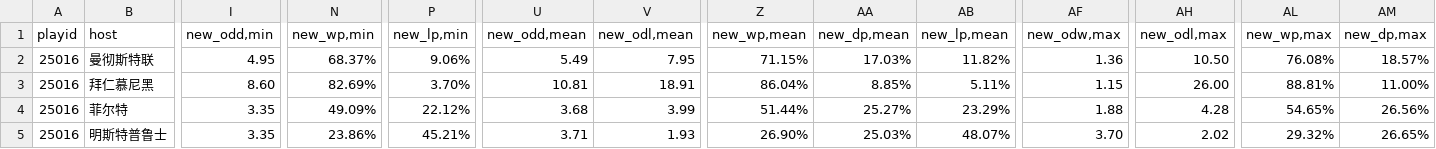
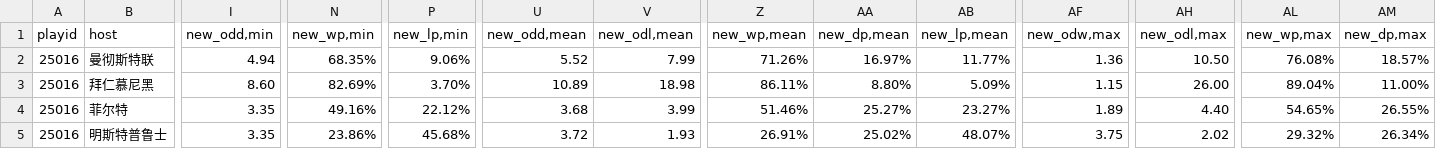
Before and after one commit to ipdisabled/fetch_data, a CSV file: next_match_odds.csv, drawn as a sheet; only a part is shown, gaps mark what is left out; the diff covers the shown part only; the diff names each change by its address in the sheet, - before the commit and + after, or states it on an @@ line.

Commit message:
upload BUILD_ARTIFACT

```diff
--- a/next_match_odds.csv
+++ b/next_match_odds.csv
-I2 (new_odd,min): 4.95
+I2 (new_odd,min): 4.94
-N2 (new_wp,min): 68.37%
+N2 (new_wp,min): 68.35%
-U2 (new_odd,mean): 5.49
+U2 (new_odd,mean): 5.52
-V2 (new_odl,mean): 7.95
+V2 (new_odl,mean): 7.99
-Z2 (new_wp,mean): 71.15%
+Z2 (new_wp,mean): 71.26%
-AA2 (new_dp,mean): 17.03%
+AA2 (new_dp,mean): 16.97%
-AB2 (new_lp,mean): 11.82%
+AB2 (new_lp,mean): 11.77%
-U3 (new_odd,mean): 10.81
+U3 (new_odd,mean): 10.89
-V3 (new_odl,mean): 18.91
+V3 (new_odl,mean): 18.98
-Z3 (new_wp,mean): 86.04%
+Z3 (new_wp,mean): 86.11%
-AA3 (new_dp,mean): 8.85%
+AA3 (new_dp,mean): 8.80%
-AB3 (new_lp,mean): 5.11%
+AB3 (new_lp,mean): 5.09%
-AL3 (new_wp,max): 88.81%
+AL3 (new_wp,max): 89.04%
-N4 (new_wp,min): 49.09%
+N4 (new_wp,min): 49.16%
-Z4 (new_wp,mean): 51.44%
+Z4 (new_wp,mean): 51.46%
-AB4 (new_lp,mean): 23.29%
+AB4 (new_lp,mean): 23.27%
-AF4 (new_odw,max): 1.88
+AF4 (new_odw,max): 1.89
-AH4 (new_odl,max): 4.28
+AH4 (new_odl,max): 4.40
-AM4 (new_dp,max): 26.56%
+AM4 (new_dp,max): 26.55%
-P5 (new_lp,min): 45.21%
+P5 (new_lp,min): 45.68%
-U5 (new_odd,mean): 3.71
+U5 (new_odd,mean): 3.72
-Z5 (new_wp,mean): 26.90%
+Z5 (new_wp,mean): 26.91%
-AA5 (new_dp,mean): 25.03%
+AA5 (new_dp,mean): 25.02%
-AF5 (new_odw,max): 3.70
+AF5 (new_odw,max): 3.75
-AM5 (new_dp,max): 26.65%
+AM5 (new_dp,max): 26.34%
```
Also changed, not shown: 90 edited cells elsewhere in this file.
